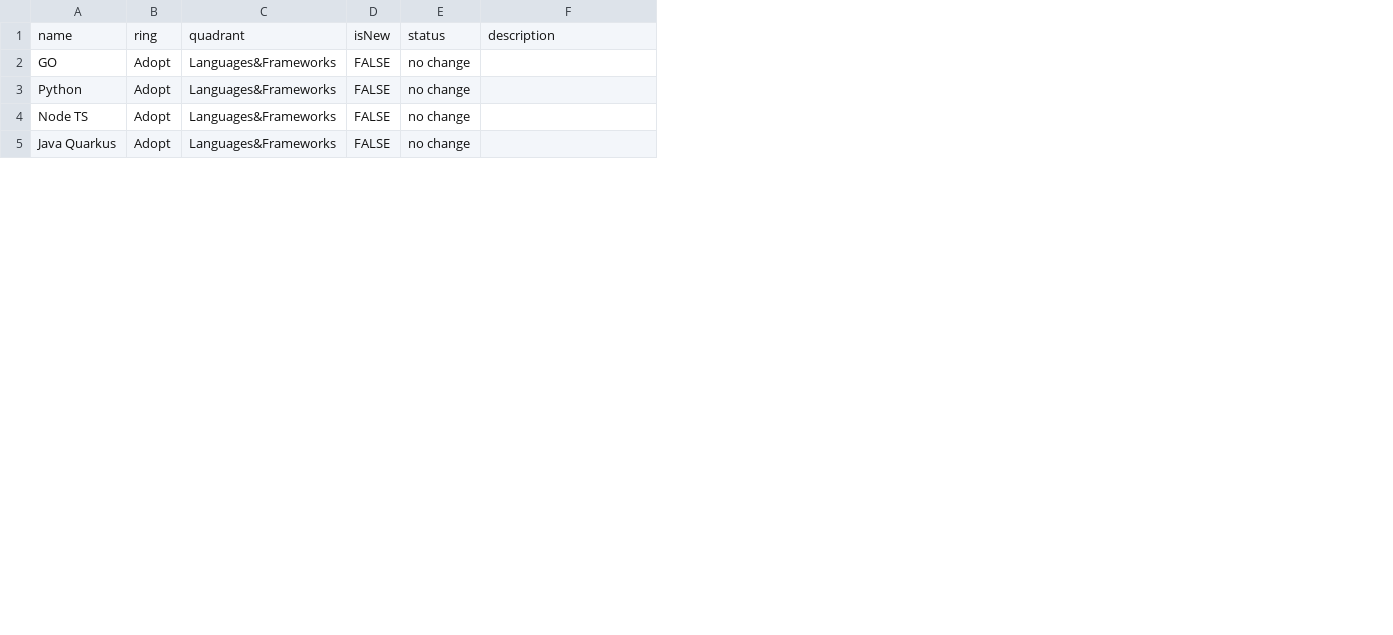
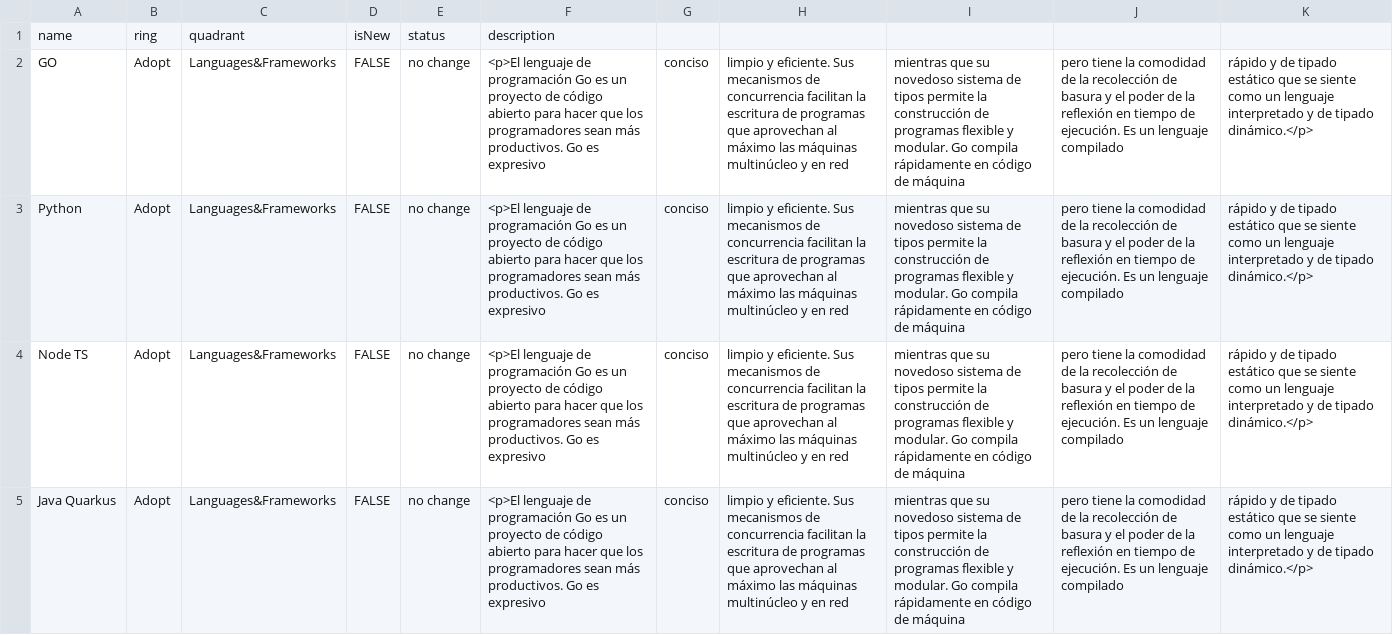
Before and after one commit to chronos085/radar-tech, a CSV file: Ripley-Technology-Radar-Vol_1(Radar).csv, drawn as a sheet; only a part is shown; the diff covers the shown part only; the diff names each change by its address in the sheet, - before the commit and + after, or states it on an @@ line.

Commit message:
Add files via upload

```diff
--- a/Ripley-Technology-Radar-Vol_1(Radar).csv
+++ b/Ripley-Technology-Radar-Vol_1(Radar).csv
+column G, rows 2-5: all conciso
+column H, rows 2-5: all limpio y eficiente. Sus mecanismos de concurrencia facilitan la escritura de programas que aprovechan al máximo las máquinas multinúcleo y en red
+column I, rows 2-5: all mientras que su novedoso sistema de tipos permite la construcción de programas flexible y modular. Go compila rápidamente en código de máquina
+column J, rows 2-5: all pero tiene la comodidad de la recolección de basura y el poder de la reflexión en tiempo de ejecución. Es un lenguaje compilado
+column K, rows 2-5: all rápido y de tipado estático que se siente como un lenguaje interpretado y de tipado dinámico.</p>
-F2:F5: (empty)
+F2:F5: <p>El lenguaje de programación Go es un proyecto de código abierto para hacer que los programadores sean más productivos. Go es expresivo
```
Also changed, not shown: 4 edited cells elsewhere in this file.
